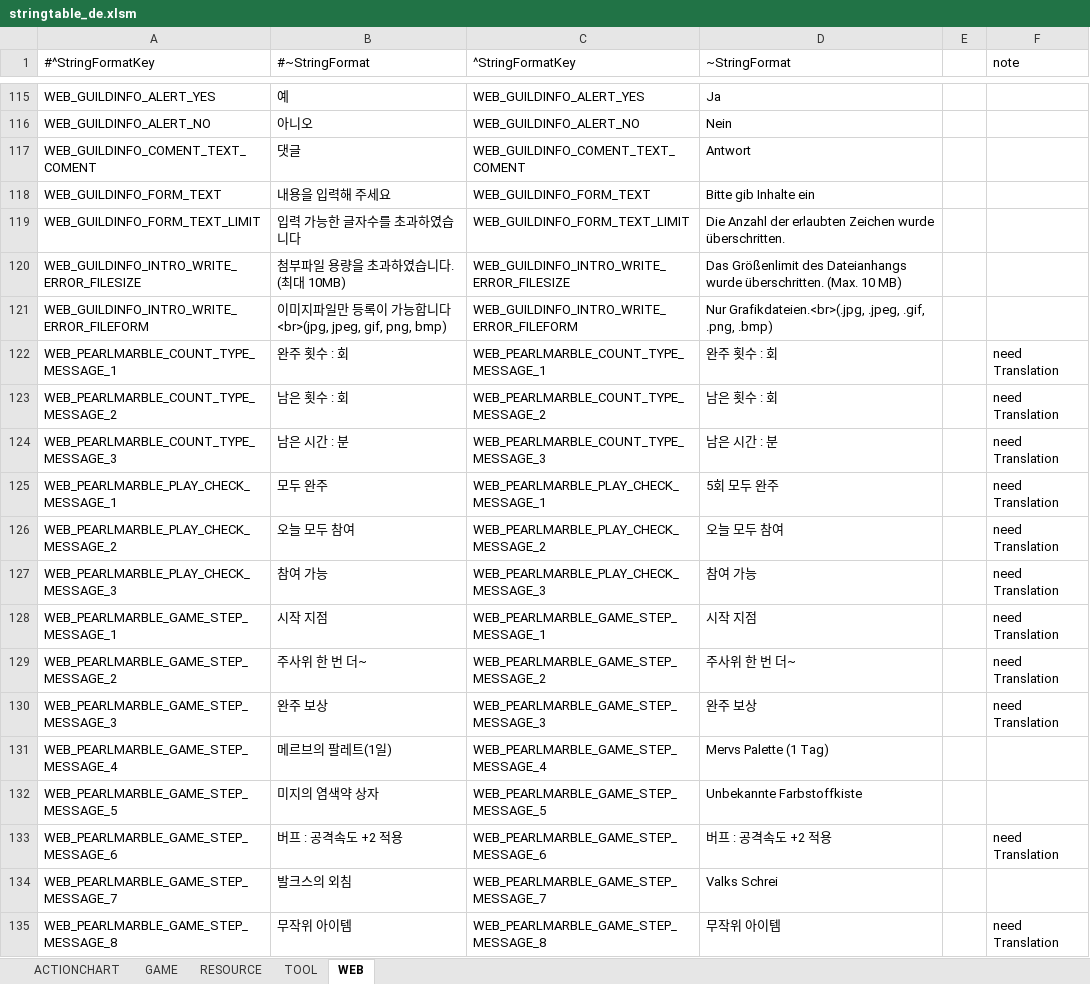
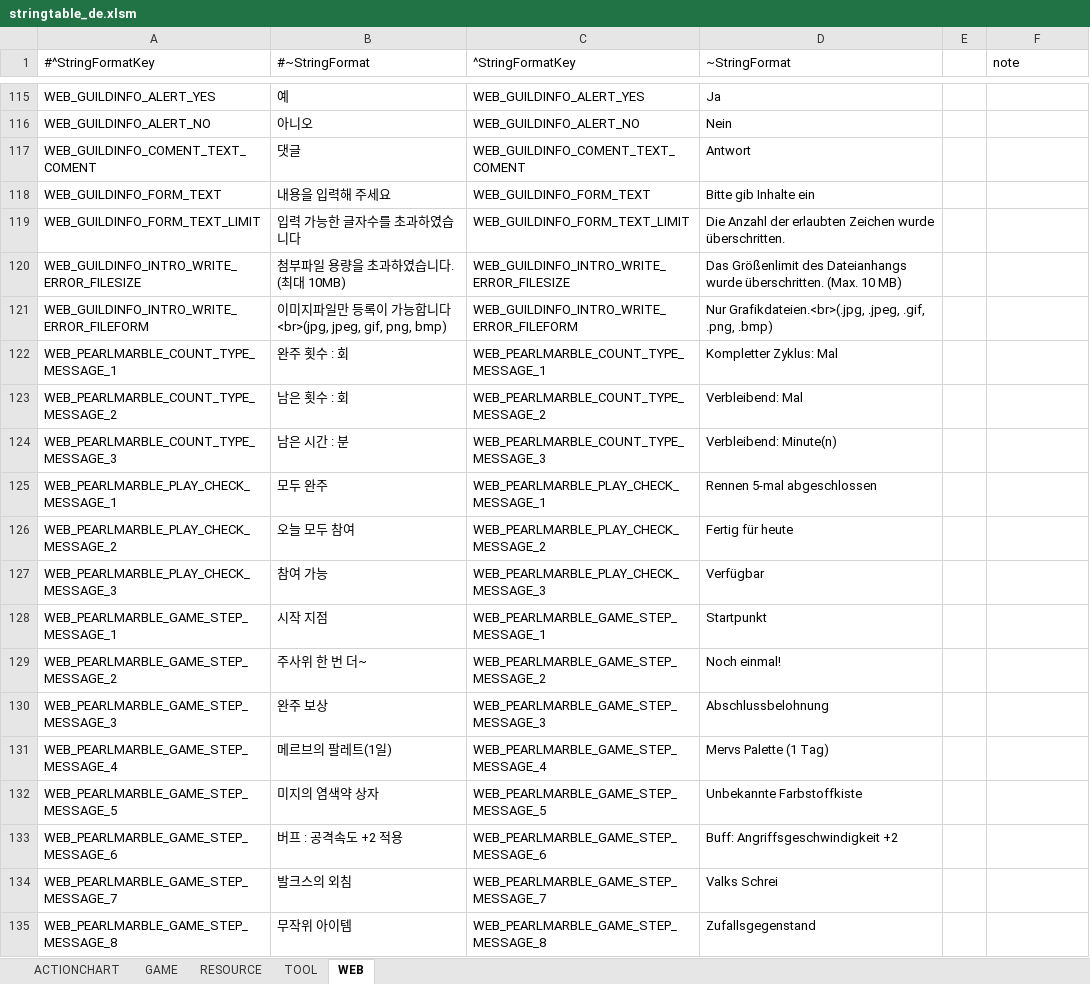
Before and after one commit to polo1093/bdo-guild-quest-mod, an Excel workbook: prestringtable/de/stringtable_de.xlsm, sheet WEB, drawn as a sheet; only a part is shown, gaps mark what is left out; values as stored, in another font and other column widths than the file's, no cell formats; the diff covers the shown part only; the diff names each change by its address in the sheet, - before the commit and + after, or states it on an @@ line.

```diff
--- a/prestringtable/de/stringtable_de.xlsm (sheet WEB)
+++ b/prestringtable/de/stringtable_de.xlsm (sheet WEB)
-D122 (~StringFormat): 완주 횟수 : 회
+D122 (~StringFormat): Kompletter Zyklus: Mal
-F122:F130 (note): need Translation
+F122:F130 (note): (empty)
-D123 (~StringFormat): 남은 횟수 : 회
+D123 (~StringFormat): Verbleibend: Mal
-D124 (~StringFormat): 남은 시간 : 분
+D124 (~StringFormat): Verbleibend: Minute(n)
-D125 (~StringFormat): 5회 모두 완주
+D125 (~StringFormat): Rennen 5-mal abgeschlossen
-D126 (~StringFormat): 오늘 모두 참여
+D126 (~StringFormat): Fertig für heute
-D127 (~StringFormat): 참여 가능
+D127 (~StringFormat): Verfügbar
-D128 (~StringFormat): 시작 지점
+D128 (~StringFormat): Startpunkt
-D129 (~StringFormat): 주사위 한 번 더~
+D129 (~StringFormat): Noch einmal!
-D130 (~StringFormat): 완주 보상
+D130 (~StringFormat): Abschlussbelohnung
-D133 (~StringFormat): 버프 : 공격속도 +2 적용
+D133 (~StringFormat): Buff: Angriffsgeschwindigkeit +2
-F133 (note): need Translation
+F133 (note): (empty)
-D135 (~StringFormat): 무작위 아이템
+D135 (~StringFormat): Zufallsgegenstand
-F135 (note): need Translation
+F135 (note): (empty)
```
Also changed, not shown: 154 edited cells elsewhere in this sheet, sheet GAME, sheet RESOURCE, cell formats, prestringtable/de/symbolnostringtable_de.xlsm, prestringtable/en/stringtable_en.xlsm, 7 other files.
